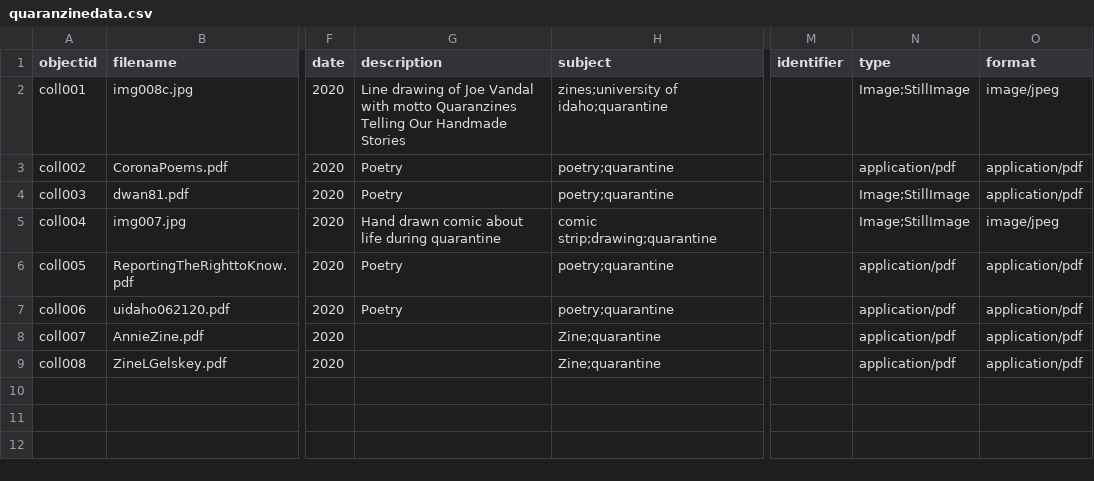
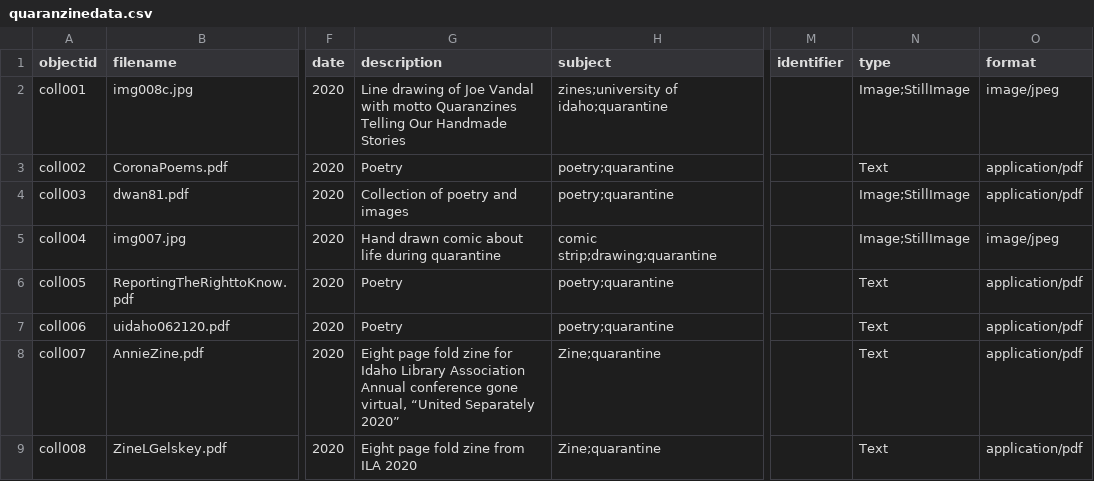
Before and after one commit to uidaholib/idahoquaranzines, a CSV file: _data/quaranzinedata.csv, drawn as a sheet; only a part is shown, gaps mark what is left out; the diff names each change by its address in the sheet, - before the commit and + after, or states it on an @@ line.

Commit message:
tweak "type" field and description in CSV

```diff
--- a/_data/quaranzinedata.csv
+++ b/_data/quaranzinedata.csv
-N3 (type): application/pdf
+N3 (type): Text
-G4 (description): Poetry
+G4 (description): Collection of poetry and images
-N6:N9 (type): application/pdf
+N6:N9 (type): Text
-G8 (description): (empty)
+G8 (description): Eight page fold zine for Idaho Library Association Annual conference gone virtual, “United Separately 2020”
-G9 (description): (empty)
+G9 (description): Eight page fold zine from ILA 2020
```
